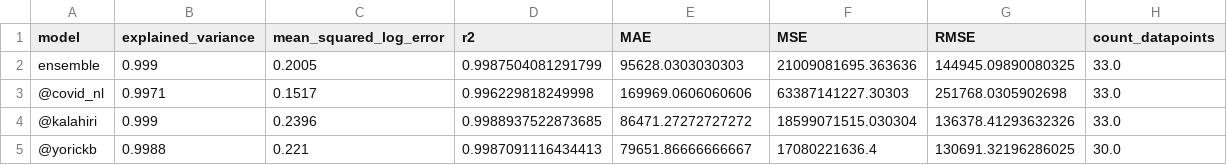
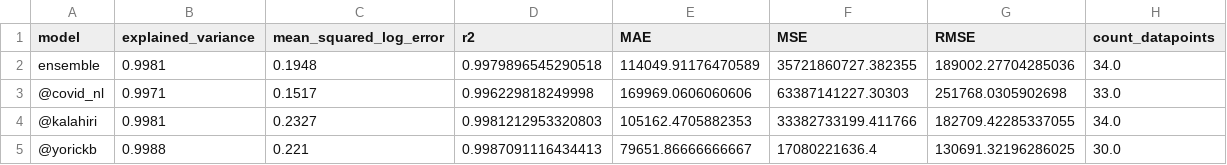
Before and after one commit to Sikerdebaard/vaccinatie-orakel, a CSV file: data/metrics.csv, drawn as a sheet.

```diff
--- a/data/metrics.csv
+++ b/data/metrics.csv
@@ -1,5 +1,5 @@
 model,explained_variance,mean_squared_log_error,r2,MAE,MSE,RMSE,count_datapoints
-ensemble,0.999,0.2005,0.9987504081291799,95628.0303030303,21009081695.363636,144945.09890080325,33.0
+ensemble,0.9981,0.1948,0.9979896545290518,114049.91176470589,35721860727.382355,189002.27704285036,34.0
 @covid_nl,0.9971,0.1517,0.996229818249998,169969.0606060606,63387141227.30303,251768.0305902698,33.0
-@kalahiri,0.999,0.2396,0.9988937522873685,86471.27272727272,18599071515.030304,136378.41293632326,33.0
+@kalahiri,0.9981,0.2327,0.9981212953320803,105162.4705882353,33382733199.411766,182709.42285337055,34.0
 @yorickb,0.9988,0.221,0.9987091116434413,79651.86666666667,17080221636.4,130691.32196286025,30.0
```
Also changed, not shown: data/comparison-ensemble-vs-divbytwo.csv, data/estimated_dose_interval.csv, 4 other files.
